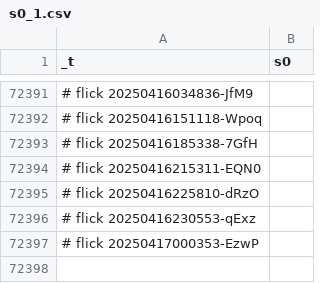
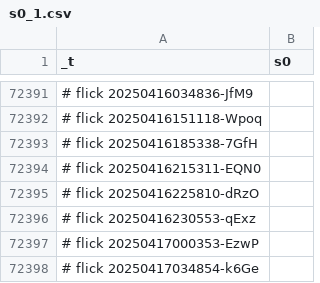
Before and after one commit to abikesa/facade, a CSV file: kitabo/ensi/ukubona/donorcase/test2/assets/csv/s0_1.csv, drawn as a sheet; only a part is shown, gaps mark what is left out.

Commit message:
kitabo/ensi/ukubona/donorcase/test2/assets/csv/s0_1.csv

```diff
--- a/kitabo/ensi/ukubona/donorcase/test2/assets/csv/s0_1.csv
+++ b/kitabo/ensi/ukubona/donorcase/test2/assets/csv/s0_1.csv
@@ -72397 +72397,2 @@ _t,s0
 # flick 20250417000353-EzwP
+# flick 20250417034854-k6Ge
```
